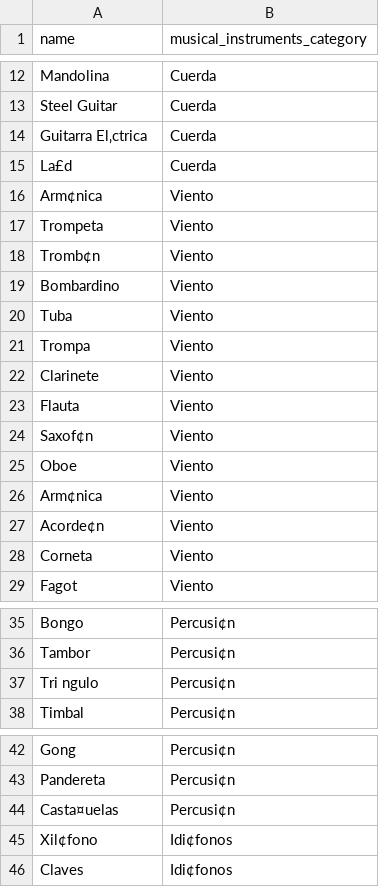
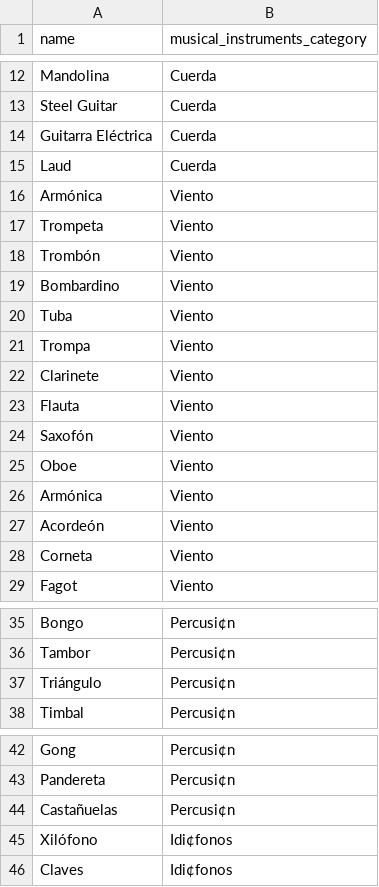
Before and after one commit to UnassignedByte2504/bemyre, a CSV file: Datasets/instruments.csv, drawn as a sheet; only a part is shown, gaps mark what is left out.

```diff
--- a/Datasets/instruments.csv
+++ b/Datasets/instruments.csv
@@ -13,7 +13,7 @@ Mandolina;Cuerda
 Steel Guitar;Cuerda
-Guitarra El‚ctrica;Cuerda
-La£d;Cuerda
-Arm¢nica;Viento
+Guitarra Eléctrica;Cuerda
+Laud;Cuerda
+Armónica;Viento
 Trompeta;Viento
-Tromb¢n;Viento
+Trombón;Viento
 Bombardino;Viento
@@ -23,6 +23,6 @@ Clarinete;Viento
 Flauta;Viento
-Saxof¢n;Viento
+Saxofón;Viento
 Oboe;Viento
-Arm¢nica;Viento
-Acorde¢n;Viento
+Armónica;Viento
+Acordeón;Viento
 Corneta;Viento
@@ -36,3 +36,3 @@ Bongo;Percusi¢n
 Tambor;Percusi¢n
-Tri ngulo;Percusi¢n
+Triángulo;Percusi¢n
 Timbal;Percusi¢n
@@ -43,4 +43,4 @@ Gong;Percusi¢n
 Pandereta;Percusi¢n
-Casta¤uelas;Percusi¢n
-Xil¢fono;Idi¢fonos
+Castañuelas;Percusi¢n
+Xilófono;Idi¢fonos
 Claves;Idi¢fonos
```
Also changed, not shown: 1 other file.
